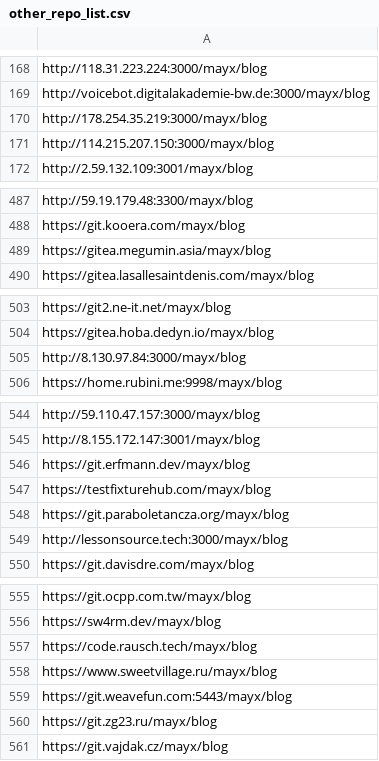
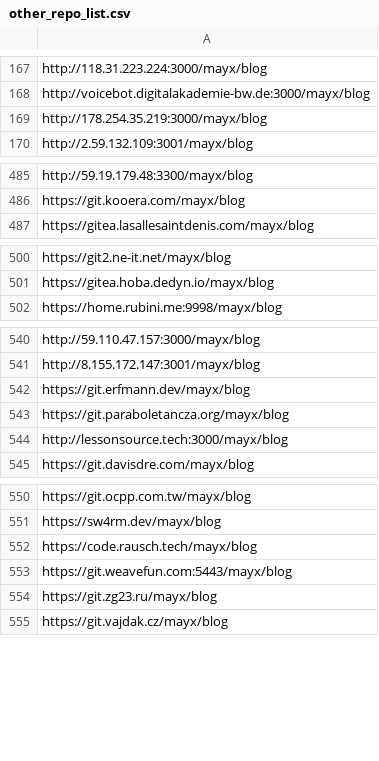
Before and after one commit to Mabbs/mabbs.github.io, a CSV file: _data/other_repo_list.csv, drawn as a sheet; only a part is shown, gaps mark what is left out; removed rows and columns are numbered as before the commit, all else as after; the diff covers the shown part only; the diff names each change by its address in the sheet, - before the commit and + after, or states it on an @@ line.

```diff
--- a/_data/other_repo_list.csv
+++ b/_data/other_repo_list.csv
-row 171: http://114.215.207.150:3000/mayx/blog
-row 489: https://gitea.megumin.asia/mayx/blog
-row 505: http://8.130.97.84:3000/mayx/blog
-row 547: https://testfixturehub.com/mayx/blog
-row 558: https://www.sweetvillage.ru/mayx/blog
```
Also changed, not shown: 3 added rows and 9 removed rows elsewhere in this file, _data/links.csv, 1 other file.
